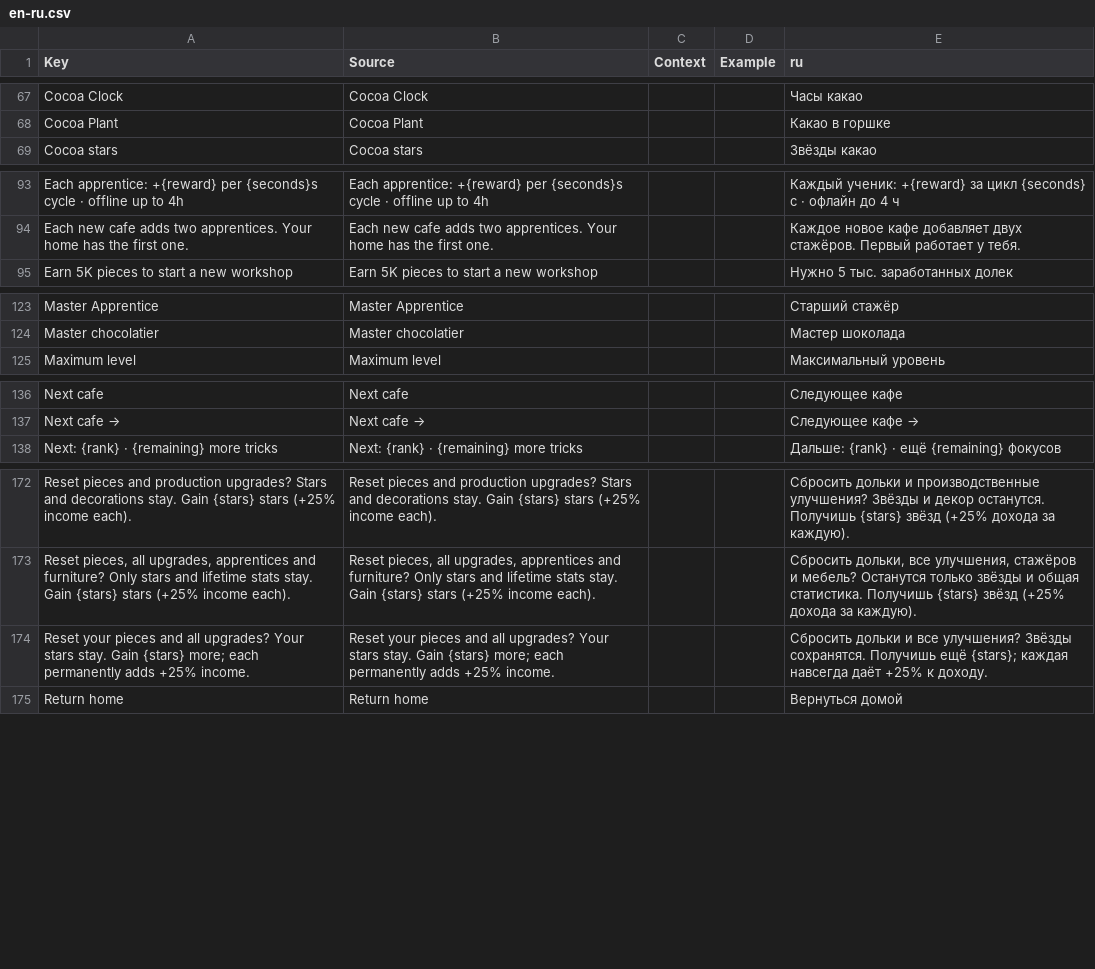
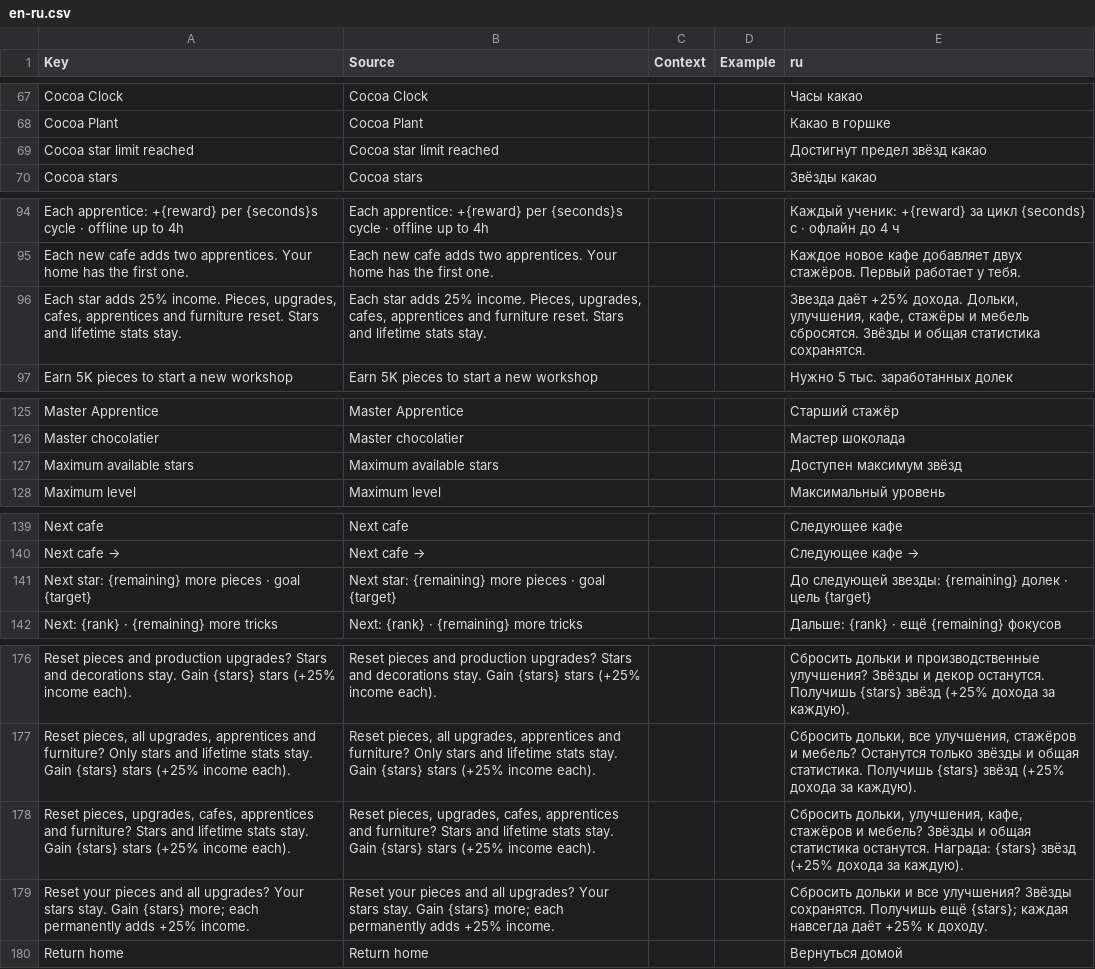
Before and after one commit to ch3pasov/infinite-chocolatier, a CSV file: localization/en-ru.csv, drawn as a sheet; only a part is shown, gaps mark what is left out; the diff names each change by its address in the sheet, - before the commit and + after, or states it on an @@ line.

```diff
--- a/localization/en-ru.csv
+++ b/localization/en-ru.csv
+row 69: Cocoa star limit reached | Cocoa star limit reached |  |  | Достигнут предел звёзд какао
+row 96: Each star adds 25% income. Pieces, upgrades, cafes, apprentices and furniture reset. Stars and lifetime stats stay. | Each star adds 25% income. Pieces, upgrades, cafes, apprentices and furniture reset. Stars and lifetime stats stay. |  |  | Звезда даёт +25% дохода. Дольки, улучшения, кафе, стажёры и мебель сбросятся. Звёзды и общая статистика сохранятся.
+row 127: Maximum available stars | Maximum available stars |  |  | Доступен максимум звёзд
+row 141: Next star: {remaining} more pieces · goal {target} | Next star: {remaining} more pieces · goal {target} |  |  | До следующей звезды: {remaining} долек · цель {target}
+row 178: Reset pieces, upgrades, cafes, apprentices and furniture? Stars and lifetime stats stay. Gain {stars} stars (+25% income each). | Reset pieces, upgrades, cafes, apprentices and furniture? Stars and lifetime stats stay. Gain {stars} stars (+25% income each). |  |  | Сбросить дольки, улучшения, кафе, стажёров и мебель? Звёзды и общая статистика останутся. Награда: {stars} звёзд (+25% дохода за каждую).
```
Also changed, not shown: 11 other files.
